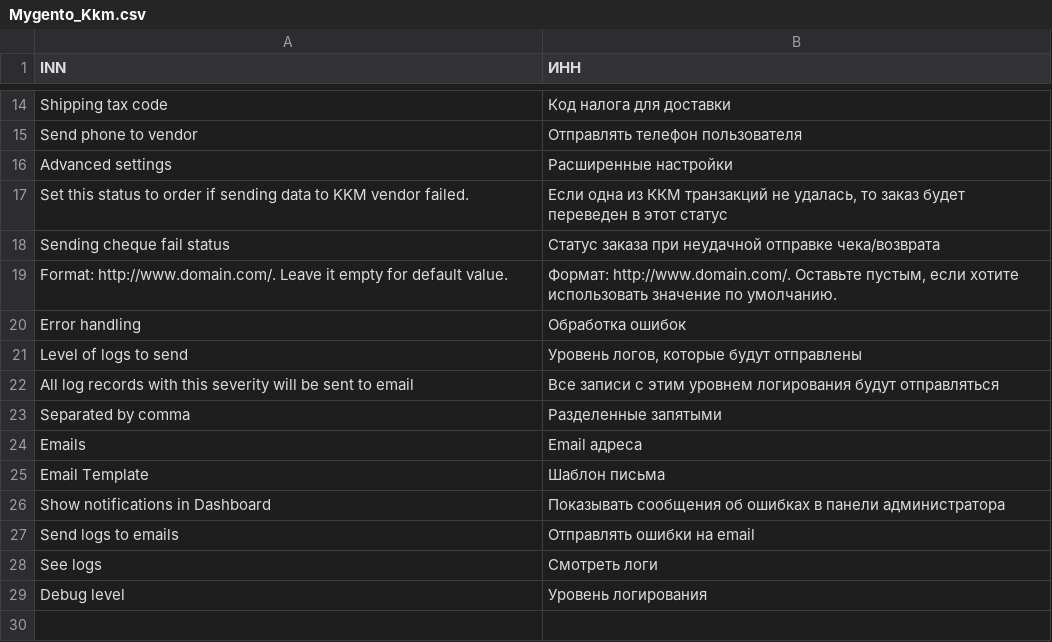
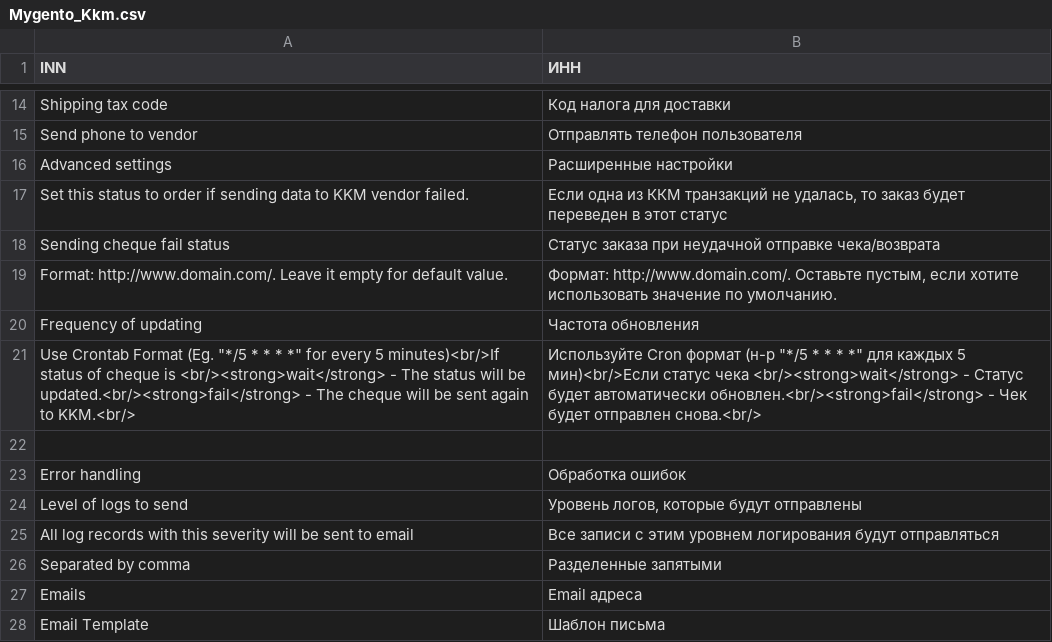
Before and after one commit to mygento/kkm, a CSV file: app/locale/ru_RU/Mygento_Kkm.csv, drawn as a sheet; only a part is shown, gaps mark what is left out; the shorter side is filled out with more unchanged rows.

Commit message:
[NN-119] Cron Phase 1

```diff
--- a/app/locale/ru_RU/Mygento_Kkm.csv
+++ b/app/locale/ru_RU/Mygento_Kkm.csv
@@ -19,2 +19,5 @@
 "Format: http://www.domain.com/. Leave it empty for default value.","Формат: http://www.domain.com/. Оставьте пустым, если хотите использовать значение по умолчанию."
+"Frequency of updating","Частота обновления"
+"Use Crontab Format (Eg. ""*/5 * * * *"" for every 5 minutes)<br/>If status of cheque is <br/><strong>wait</strong> - The status will be updated.<br/><strong>fail</strong> - The cheque will be sent again to KKM.<br/>","Используйте Cron формат (н-р ""*/5 * * * *"" для каждых 5 мин)<br/>Если статус чека <br/><strong>wait</strong> - Статус будет автоматически обновлен.<br/><strong>fail</strong> - Чек будет отправлен снова.<br/>"
+
 "Error handling","Обработка ошибок"
```
Also changed, not shown: 7 other files.
